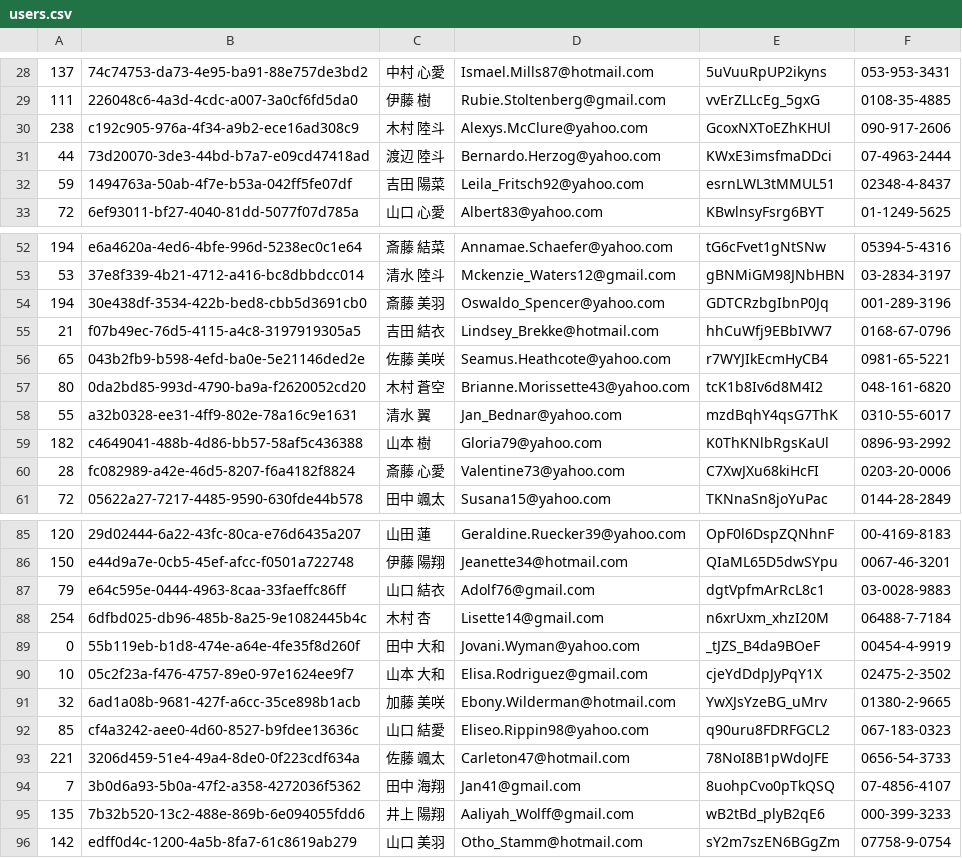
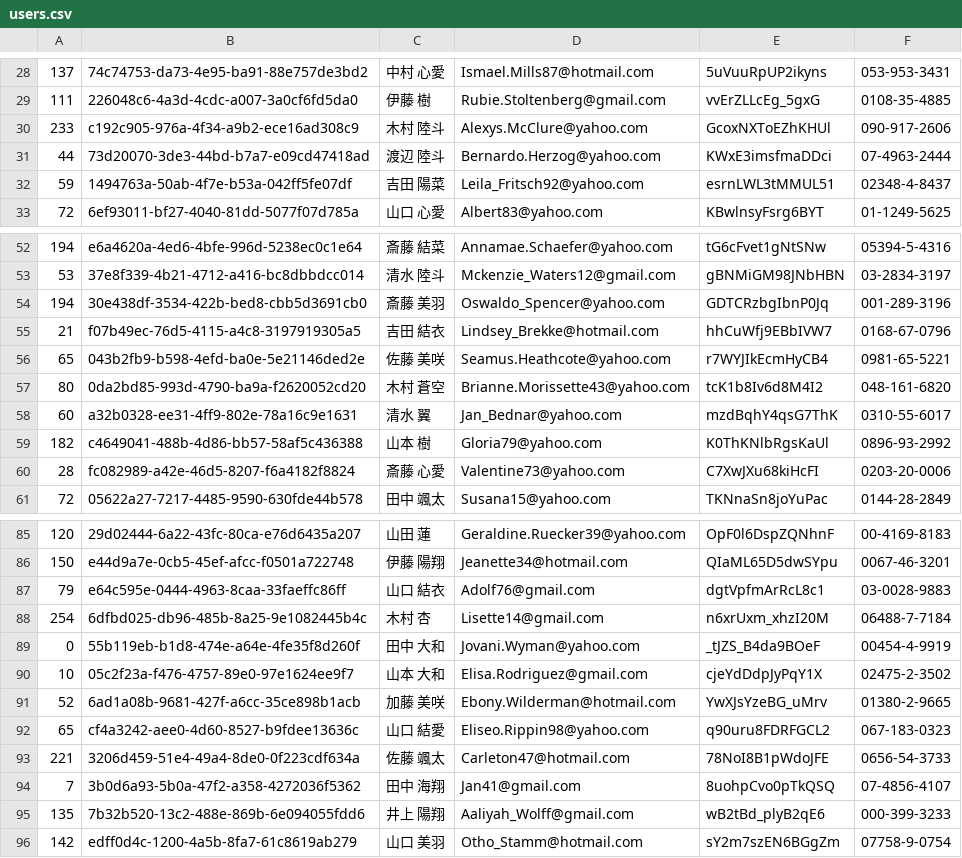
Before and after one commit to mixi-git-challenge/git-challenge-minesweeper, a CSV file: users.csv, drawn as a sheet; only a part is shown, gaps mark what is left out.

Commit message:
"井上"さんからの要望対応

```diff
--- a/users.csv
+++ b/users.csv
@@ -29,3 +29,3 @@
 111,226048c6-4a3d-4cdc-a007-3a0cf6fd5da0,伊藤 樹,Rubie.Stoltenberg@gmail.com,vvErZLLcEg_5gxG,0108-35-4885
-238,c192c905-976a-4f34-a9b2-ece16ad308c9,木村 陸斗,Alexys.McClure@yahoo.com,GcoxNXToEZhKHUl,090-917-2606
+233,c192c905-976a-4f34-a9b2-ece16ad308c9,木村 陸斗,Alexys.McClure@yahoo.com,GcoxNXToEZhKHUl,090-917-2606
 44,73d20070-3de3-44bd-b7a7-e09cd47418ad,渡辺 陸斗,Bernardo.Herzog@yahoo.com,KWxE3imsfmaDDci,07-4963-2444
@@ -57,3 +57,3 @@
 80,0da2bd85-993d-4790-ba9a-f2620052cd20,木村 蒼空,Brianne.Morissette43@yahoo.com,tcK1b8Iv6d8M4I2,048-161-6820
-55,a32b0328-ee31-4ff9-802e-78a16c9e1631,清水 翼,Jan_Bednar@yahoo.com,mzdBqhY4qsG7ThK,0310-55-6017
+60,a32b0328-ee31-4ff9-802e-78a16c9e1631,清水 翼,Jan_Bednar@yahoo.com,mzdBqhY4qsG7ThK,0310-55-6017
 182,c4649041-488b-4d86-bb57-58af5c436388,山本 樹,Gloria79@yahoo.com,K0ThKNlbRgsKaUl,0896-93-2992
@@ -90,4 +90,4 @@
 10,05c2f23a-f476-4757-89e0-97e1624ee9f7,山本 大和,Elisa.Rodriguez@gmail.com,cjeYdDdpJyPqY1X,02475-2-3502
-32,6ad1a08b-9681-427f-a6cc-35ce898b1acb,加藤 美咲,Ebony.Wilderman@hotmail.com,YwXJsYzeBG_uMrv,01380-2-9665
-85,cf4a3242-aee0-4d60-8527-b9fdee13636c,山口 結愛,Eliseo.Rippin98@yahoo.com,q90uru8FDRFGCL2,067-183-0323
+52,6ad1a08b-9681-427f-a6cc-35ce898b1acb,加藤 美咲,Ebony.Wilderman@hotmail.com,YwXJsYzeBG_uMrv,01380-2-9665
+65,cf4a3242-aee0-4d60-8527-b9fdee13636c,山口 結愛,Eliseo.Rippin98@yahoo.com,q90uru8FDRFGCL2,067-183-0323
 221,3206d459-51e4-49a4-8de0-0f223cdf634a,佐藤 颯太,Carleton47@hotmail.com,78NoI8B1pWdoJFE,0656-54-3733
```
